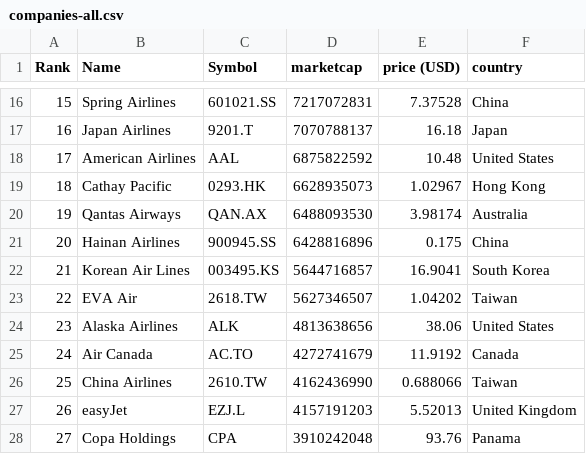
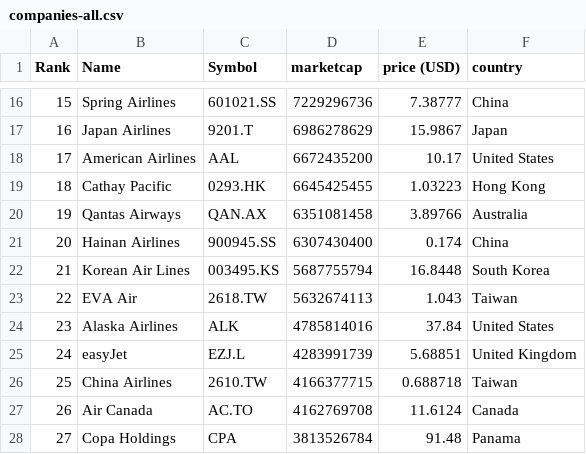
Before and after one commit to keops2004/merida-june-6-2024, a CSV file: companies-all.csv, drawn as a sheet; only a part is shown, gaps mark what is left out; the diff covers the shown part only.

```diff
--- a/companies-all.csv
+++ b/companies-all.csv
@@ -16,13 +16,13 @@
-"15","Spring Airlines","601021.SS","7217072831","7.37528","China"
-"16","Japan Airlines","9201.T","7070788137","16.18","Japan"
-"17","American Airlines","AAL","6875822592","10.48","United States"
-"18","Cathay Pacific","0293.HK","6628935073","1.02967","Hong Kong"
-"19","Qantas Airways","QAN.AX","6488093530","3.98174","Australia"
-"20","Hainan Airlines","900945.SS","6428816896","0.175","China"
-"21","Korean Air Lines","003495.KS","5644716857","16.9041","South Korea"
-"22","EVA Air","2618.TW","5627346507","1.04202","Taiwan"
-"23","Alaska Airlines","ALK","4813638656","38.06","United States"
-"24","Air Canada","AC.TO","4272741679","11.9192","Canada"
-"25","China Airlines","2610.TW","4162436990","0.688066","Taiwan"
-"26","easyJet","EZJ.L","4157191203","5.52013","United Kingdom"
-"27","Copa Holdings","CPA","3910242048","93.76","Panama"
+"15","Spring Airlines","601021.SS","7229296736","7.38777","China"
+"16","Japan Airlines","9201.T","6986278629","15.9867","Japan"
+"17","American Airlines","AAL","6672435200","10.17","United States"
+"18","Cathay Pacific","0293.HK","6645425455","1.03223","Hong Kong"
+"19","Qantas Airways","QAN.AX","6351081458","3.89766","Australia"
+"20","Hainan Airlines","900945.SS","6307430400","0.174","China"
+"21","Korean Air Lines","003495.KS","5687755794","16.8448","South Korea"
+"22","EVA Air","2618.TW","5632674113","1.043","Taiwan"
+"23","Alaska Airlines","ALK","4785814016","37.84","United States"
+"24","easyJet","EZJ.L","4283991739","5.68851","United Kingdom"
+"25","China Airlines","2610.TW","4166377715","0.688718","Taiwan"
+"26","Air Canada","AC.TO","4162769708","11.6124","Canada"
+"27","Copa Holdings","CPA","3813526784","91.48","Panama"
```
Also changed, not shown: 142 edited cells elsewhere in this file, 3 other files.
